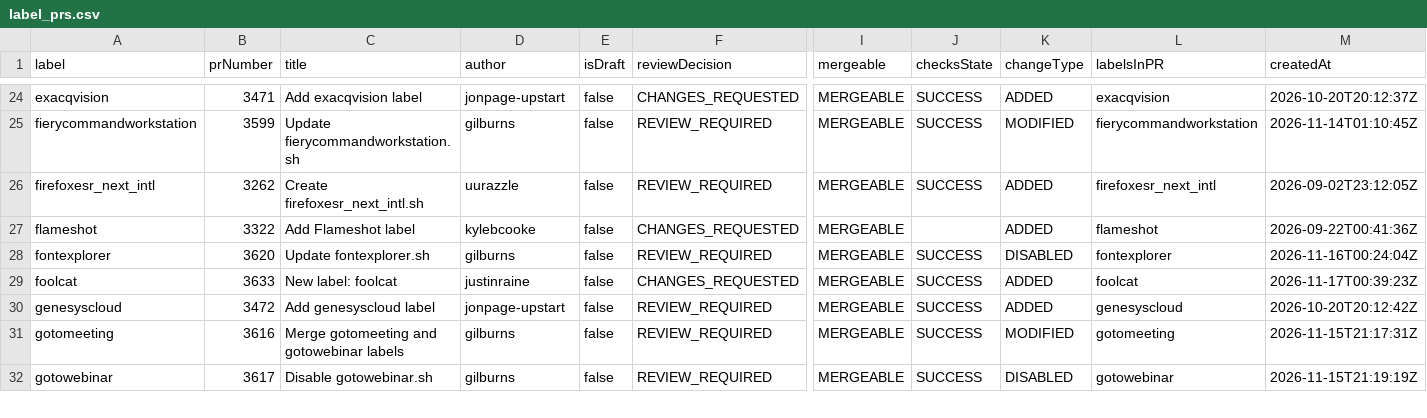
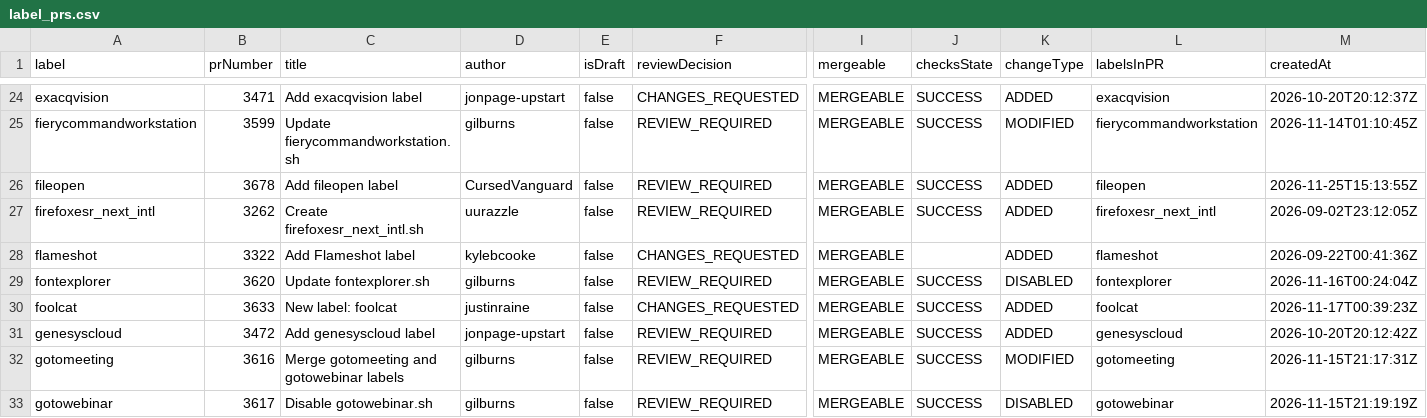
Before and after one commit to gilburns/Installomator-Tracker, a CSV file: label_prs.csv, drawn as a sheet; only a part is shown, gaps mark what is left out; rows hold the shown columns only; the diff names each change by its address in the sheet, - before the commit and + after, or states it on an @@ line.

```diff
--- a/label_prs.csv
+++ b/label_prs.csv
+row 26: fileopen | 3678 | Add fileopen label | CursedVanguard | false | REVIEW_REQUIRED | MERGEABLE | SUCCESS | ADDED | fileopen | 2026-11-25T15:13:55Z
```
Also changed, not shown: 1 other file.
